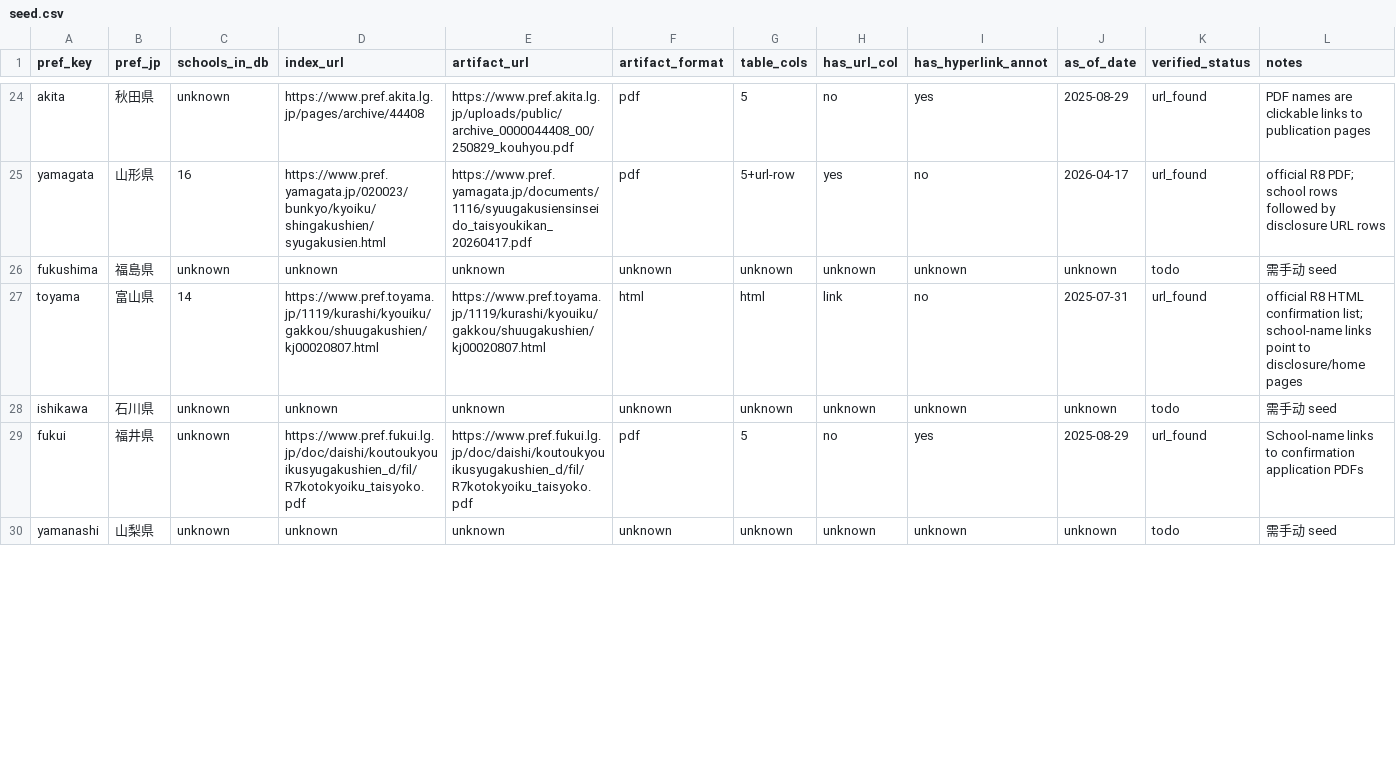
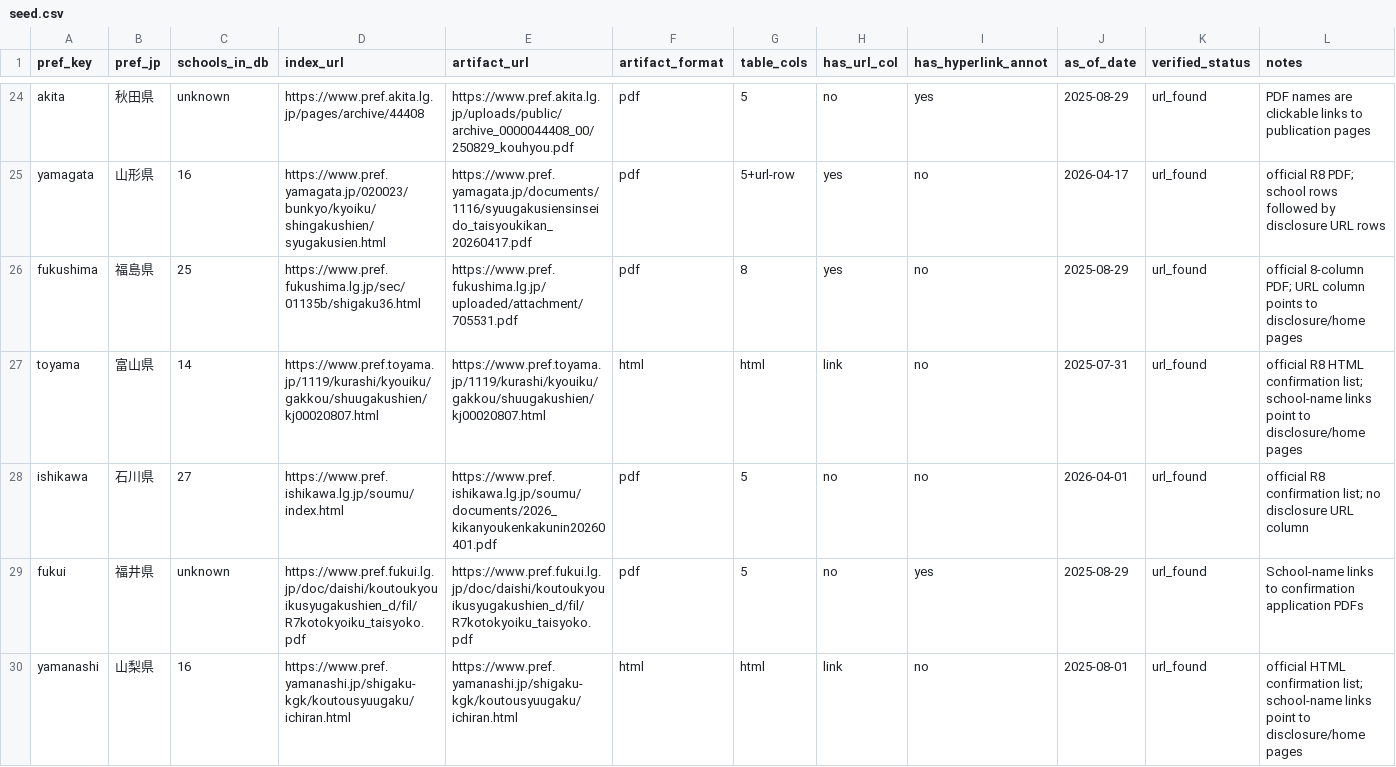
Before and after one commit to ShunmeiCho/EIDP, a CSV file: data/prefecture-aggregators/seed.csv, drawn as a sheet; only a part is shown, gaps mark what is left out; the diff covers the shown part only.

Commit message:
Cover remaining official prefecture index seeds
The operator bootstrap should start from official prefecture confirmation indexes before falling back to school-site crawling. The remaining todo prefectures now have verified artifact URLs and parser coverage, including Fukushima's URL-column PDF, Ehime's XLSX hyperlink sheet, and cancellation-table filtering for HTML indexes.

Constraint: Some official lists publish only school universes and no disclosure URL column; those remain automatic index targets but not school URL signal sources.

Rejected: Treat every government artifact as a direct school PDF source | several prefectures expose only disclosure/homepage links or school lists, so the pipeline must preserve source structure.

Confidence: high

Scope-risk: moderate

Directive: Keep R/FY naming out of parser keys; prefecture seeds are rolling official-index metadata and must remain target-year agnostic.

Tested: uv run pytest tests/unit/test_prefecture_artifact_bootstrap.py tests/unit/test_prefecture_aggregator.py tests/unit/test_review_prefecture_remarks.py -q

Tested: uv run ruff check src/eidp/scraper/prefecture_aggregator.py tests/unit/test_prefecture_artifact_bootstrap.py tests/unit/test_prefecture_aggregator.py

Tested: uv run mypy src/eidp/scraper/prefecture_aggregator.py scripts/download_prefecture_artifacts.py src/eidp/review/_pages/prefecture_remarks.py

Tested: uv run pytest -q

Not-tested: Windows first_setup/bootstrap runtime after this commit; package rebuild and Win upload still pending.

```diff
--- a/data/prefecture-aggregators/seed.csv
+++ b/data/prefecture-aggregators/seed.csv
@@ -25,6 +25,6 @@ akita,秋田県,unknown,https://www.pref.akita.lg.jp/pages/archive/44408,https:/
 yamagata,山形県,16,https://www.pref.yamagata.jp/020023/bunkyo/kyoiku/shingakushien/syugakusien.html,https://www.pref.yamagata.jp/documents/1116/syuugakusiensinseido_taisyoukikan_20260417.pdf,pdf,5+url-row,yes,no,2026-04-17,url_found,"official R8 PDF; school rows followed by disclosure URL rows"
-fukushima,福島県,unknown,unknown,unknown,unknown,unknown,unknown,unknown,unknown,todo,需手动 seed
+fukushima,福島県,25,https://www.pref.fukushima.lg.jp/sec/01135b/shigaku36.html,https://www.pref.fukushima.lg.jp/uploaded/attachment/705531.pdf,pdf,8,yes,no,2025-08-29,url_found,"official 8-column PDF; URL column points to disclosure/home pages"
 toyama,富山県,14,https://www.pref.toyama.jp/1119/kurashi/kyouiku/gakkou/shuugakushien/kj00020807.html,https://www.pref.toyama.jp/1119/kurashi/kyouiku/gakkou/shuugakushien/kj00020807.html,html,html,link,no,2025-07-31,url_found,"official R8 HTML confirmation list; school-name links point to disclosure/home pages"
-ishikawa,石川県,unknown,unknown,unknown,unknown,unknown,unknown,unknown,unknown,todo,需手动 seed
+ishikawa,石川県,27,https://www.pref.ishikawa.lg.jp/soumu/index.html,https://www.pref.ishikawa.lg.jp/soumu/documents/2026_kikanyoukenkakunin20260401.pdf,pdf,5,no,no,2026-04-01,url_found,"official R8 confirmation list; no disclosure URL column"
 fukui,福井県,unknown,https://www.pref.fukui.lg.jp/doc/daishi/koutoukyouikusyugakushien_d/fil/R7kotokyoiku_taisyoko.pdf,https://www.pref.fukui.lg.jp/doc/daishi/koutoukyouikusyugakushien_d/fil/R7kotokyoiku_taisyoko.pdf,pdf,5,no,yes,2025-08-29,url_found,"School-name links to confirmation application PDFs"
-yamanashi,山梨県,unknown,unknown,unknown,unknown,unknown,unknown,unknown,unknown,todo,需手动 seed
+yamanashi,山梨県,16,https://www.pref.yamanashi.jp/shigaku-kgk/koutousyuugaku/ichiran.html,https://www.pref.yamanashi.jp/shigaku-kgk/koutousyuugaku/ichiran.html,html,html,link,no,2025-08-01,url_found,"official HTML confirmation list; school-name links point to disclosure/home pages"
```
Also changed, not shown: 119 edited cells elsewhere in this file, 3 other files.
